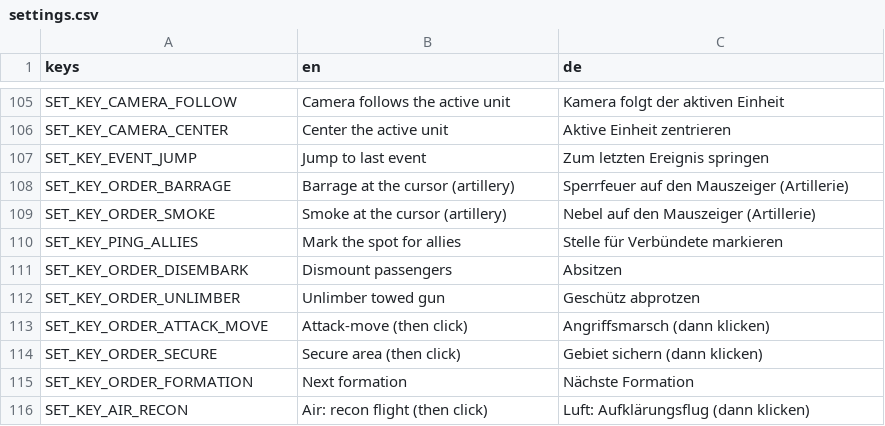
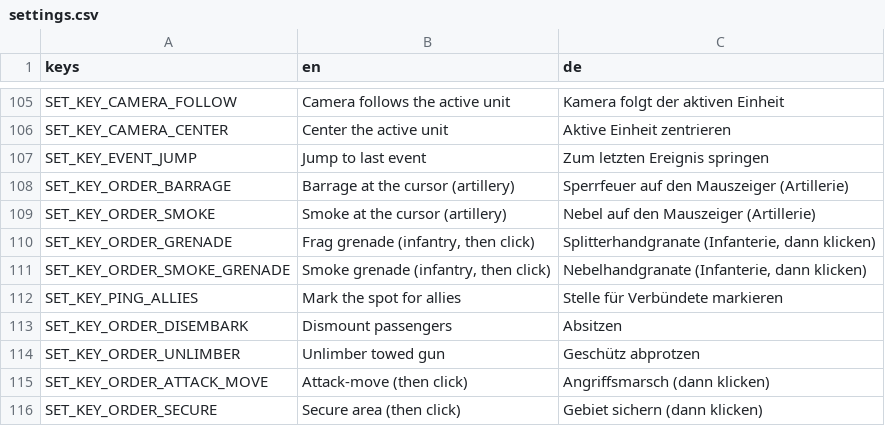
Before and after one commit to krocon/mud-and-steel, a CSV file: godot/locale/settings.csv, drawn as a sheet; only a part is shown, gaps mark what is left out; the shorter side is filled out with more unchanged rows.

```diff
--- a/godot/locale/settings.csv
+++ b/godot/locale/settings.csv
@@ -109,2 +109,4 @@ SET_KEY_ORDER_BARRAGE,Barrage at the cursor (artillery),Sperrfeuer auf den Mausz
 SET_KEY_ORDER_SMOKE,Smoke at the cursor (artillery),Nebel auf den Mauszeiger (Artillerie)
+SET_KEY_ORDER_GRENADE,"Frag grenade (infantry, then click)","Splitterhandgranate (Infanterie, dann klicken)"
+SET_KEY_ORDER_SMOKE_GRENADE,"Smoke grenade (infantry, then click)","Nebelhandgranate (Infanterie, dann klicken)"
 SET_KEY_PING_ALLIES,Mark the spot for allies,Stelle für Verbündete markieren
```
Also changed, not shown: godot/locale/hud.csv, 36 other files.
